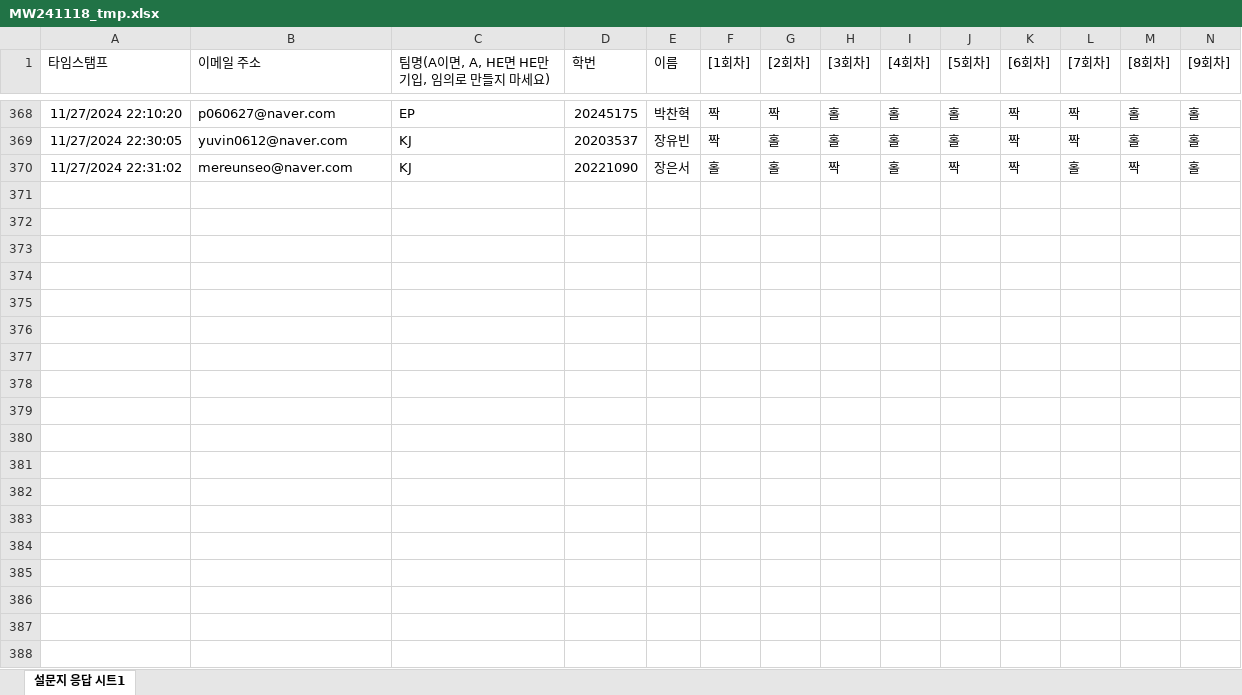
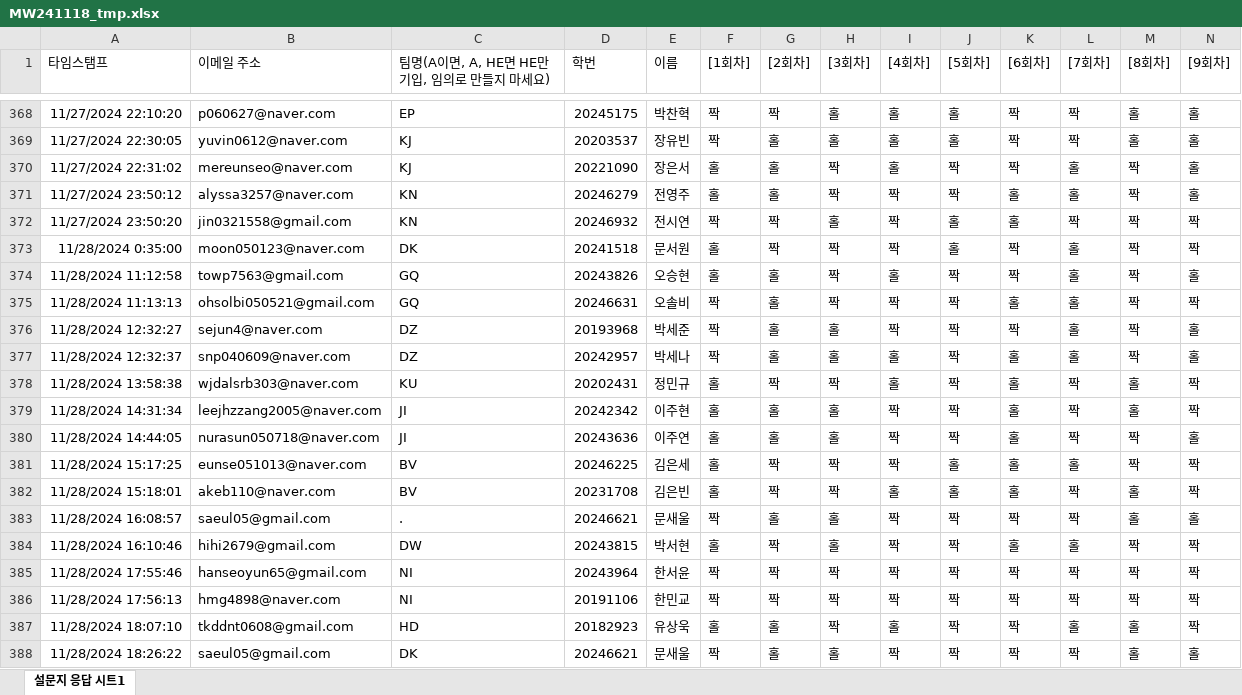
Before and after one commit to kwlee58/class202501, an Excel workbook: R/data/MW241118_tmp.xlsx, sheet 설문지 응답 시트1, drawn as a sheet; only a part is shown, gaps mark what is left out; values as stored, in another font and other column widths than the file's, no borders; charts and pictures and table styles not drawn; rows hold the shown columns only; the diff covers the shown part only; the diff names each change by its address in the sheet, - before the commit and + after, or states it on an @@ line.

```diff
--- a/R/data/MW241118_tmp.xlsx (sheet 설문지 응답 시트1)
+++ b/R/data/MW241118_tmp.xlsx (sheet 설문지 응답 시트1)
+row 371: 11/27/2024 23:50:12 | alyssa3257@naver.com | KN | 20246279 | 전영주 | 홀 | 홀 | 짝 | 짝 | 짝 | 홀 | 홀 | 짝 | 홀
+row 372: 11/27/2024 23:50:20 | jin0321558@gmail.com | KN | 20246932 | 전시연 | 짝 | 짝 | 홀 | 짝 | 홀 | 홀 | 짝 | 짝 | 짝
+row 373: 11/28/2024 0:35:00 | moon050123@naver.com | DK | 20241518 | 문서원 | 홀 | 짝 | 짝 | 짝 | 홀 | 짝 | 홀 | 짝 | 짝
+row 374: 11/28/2024 11:12:58 | towp7563@gmail.com | GQ | 20243826 | 오승현 | 홀 | 홀 | 짝 | 홀 | 짝 | 짝 | 홀 | 짝 | 홀
+row 375: 11/28/2024 11:13:13 | ohsolbi050521@gmail.com | GQ | 20246631 | 오솔비 | 짝 | 홀 | 짝 | 짝 | 짝 | 홀 | 홀 | 짝 | 짝
+row 376: 11/28/2024 12:32:27 | sejun4@naver.com | DZ | 20193968 | 박세준 | 짝 | 홀 | 홀 | 짝 | 짝 | 짝 | 홀 | 짝 | 홀
+row 377: 11/28/2024 12:32:37 | snp040609@naver.com | DZ | 20242957 | 박세나 | 짝 | 홀 | 홀 | 홀 | 짝 | 홀 | 홀 | 짝 | 홀
+row 378: 11/28/2024 13:58:38 | wjdalsrb303@naver.com | KU | 20202431 | 정민규 | 홀 | 짝 | 짝 | 홀 | 짝 | 홀 | 짝 | 홀 | 짝
+row 379: 11/28/2024 14:31:34 | leejhzzang2005@naver.com | JI | 20242342 | 이주현 | 홀 | 홀 | 홀 | 짝 | 짝 | 홀 | 짝 | 홀 | 짝
+row 380: 11/28/2024 14:44:05 | nurasun050718@naver.com | JI | 20243636 | 이주연 | 홀 | 홀 | 홀 | 짝 | 짝 | 홀 | 짝 | 짝 | 홀
+row 381: 11/28/2024 15:17:25 | eunse051013@naver.com | BV | 20246225 | 김은세 | 홀 | 짝 | 짝 | 짝 | 홀 | 홀 | 홀 | 짝 | 짝
+row 382: 11/28/2024 15:18:01 | akeb110@naver.com | BV | 20231708 | 김은빈 | 홀 | 짝 | 짝 | 홀 | 홀 | 홀 | 짝 | 홀 | 짝
+row 383: 11/28/2024 16:08:57 | saeul05@gmail.com | . | 20246621 | 문새울 | 짝 | 홀 | 홀 | 짝 | 짝 | 짝 | 짝 | 홀 | 홀
+row 384: 11/28/2024 16:10:46 | hihi2679@gmail.com | DW | 20243815 | 박서현 | 홀 | 짝 | 홀 | 짝 | 짝 | 홀 | 홀 | 짝 | 짝
+row 385: 11/28/2024 17:55:46 | hanseoyun65@gmail.com | NI | 20243964 | 한서윤 | 짝 | 짝 | 짝 | 짝 | 짝 | 짝 | 짝 | 짝 | 짝
+row 386: 11/28/2024 17:56:13 | hmg4898@naver.com | NI | 20191106 | 한민교 | 짝 | 짝 | 짝 | 짝 | 짝 | 짝 | 짝 | 짝 | 짝
+row 387: 11/28/2024 18:07:10 | tkddnt0608@gmail.com | HD | 20182923 | 유상욱 | 홀 | 홀 | 짝 | 홀 | 짝 | 짝 | 홀 | 홀 | 짝
+row 388: 11/28/2024 18:26:22 | saeul05@gmail.com | DK | 20246621 | 문새울 | 짝 | 홀 | 홀 | 짝 | 짝 | 짝 | 짝 | 홀 | 홀
```
Also changed, not shown: 29 added rows elsewhere in this sheet, R/data/MW231113_tmp.xlsx, R/data/MW241118.xlsx, 22 other files.
